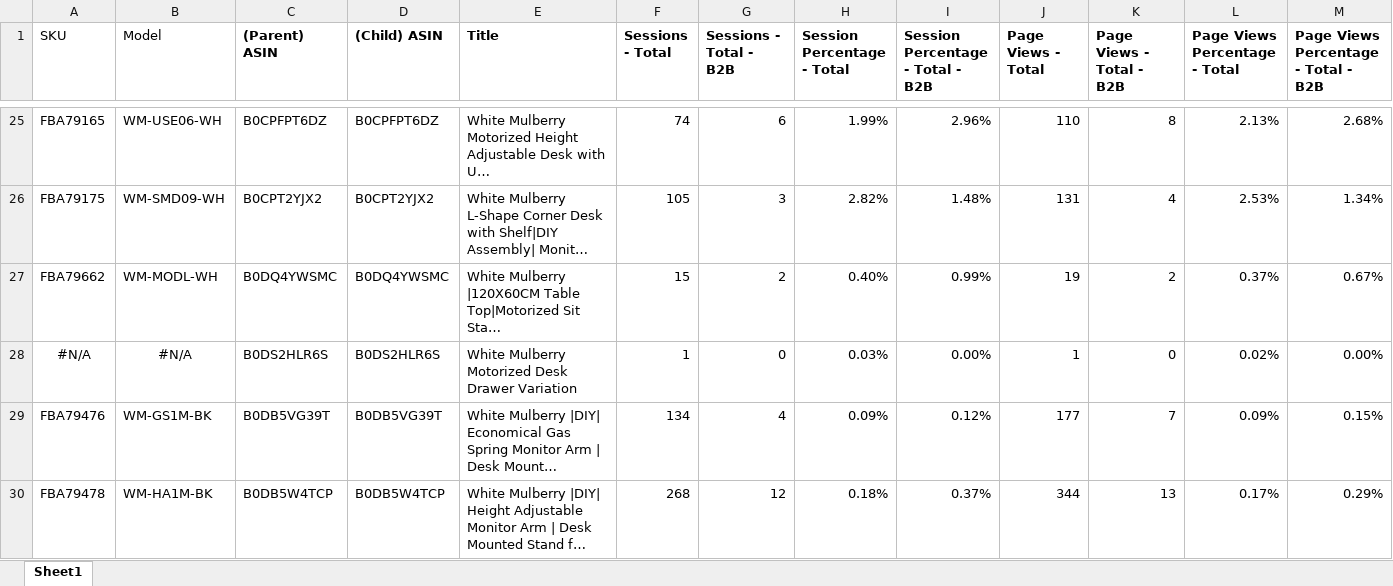
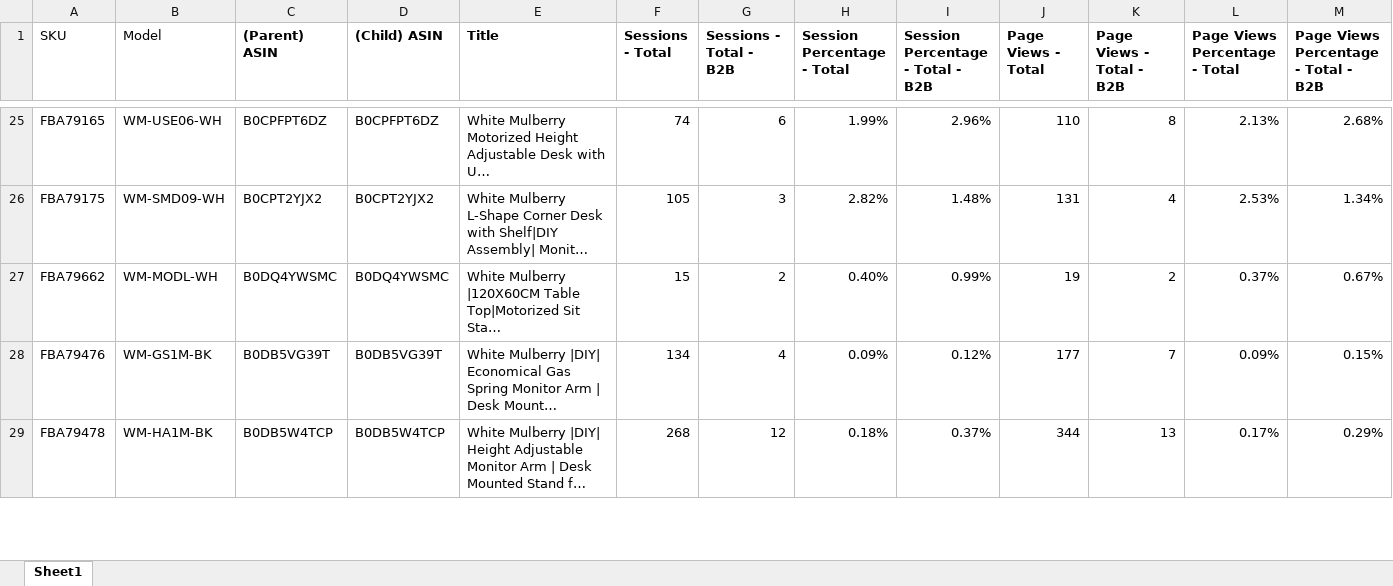
Before and after one commit to nitesh-lang/weekly-dashboard-fastapi, an Excel workbook: data/ams_weekly_data/White_Mulberry/business_report_week16.xlsx, sheet Sheet1, drawn as a sheet; only a part is shown, gaps mark what is left out; long unchanged cells end in …; values as stored, in another font and other column widths than the file's, no borders; rows hold the shown columns only; the diff names each change by its address in the sheet, - before the commit and + after, or states it on an @@ line.

```diff
--- a/data/ams_weekly_data/White_Mulberry/business_report_week16.xlsx (sheet Sheet1)
+++ b/data/ams_weekly_data/White_Mulberry/business_report_week16.xlsx (sheet Sheet1)
-row 28: #N/A | #N/A | B0DS2HLR6S | B0DS2HLR6S | White Mulberry Motorized Desk Drawer Variation | 1 | 0 | 0.03% | 0.00% | 1 | 0 | 0.02% | 0.00%
```
Also changed, not shown: data/ams_weekly_data/Nexlev/business_report_week21.xlsx, data/master/sku_master.xlsx, 10 other files.
